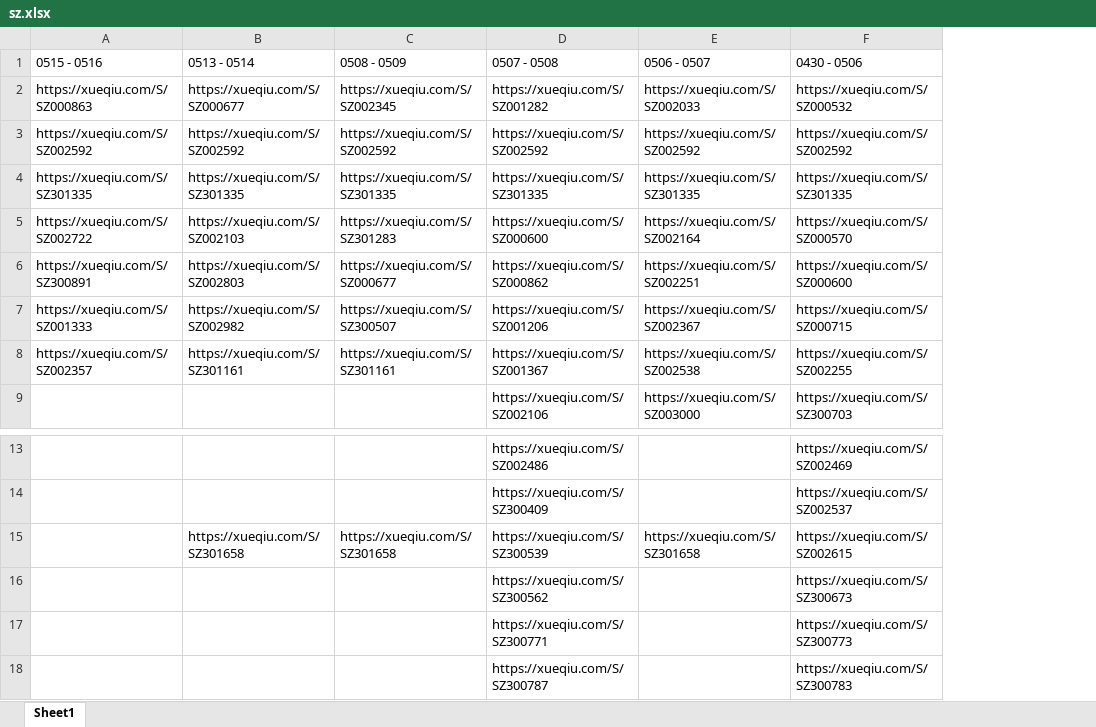
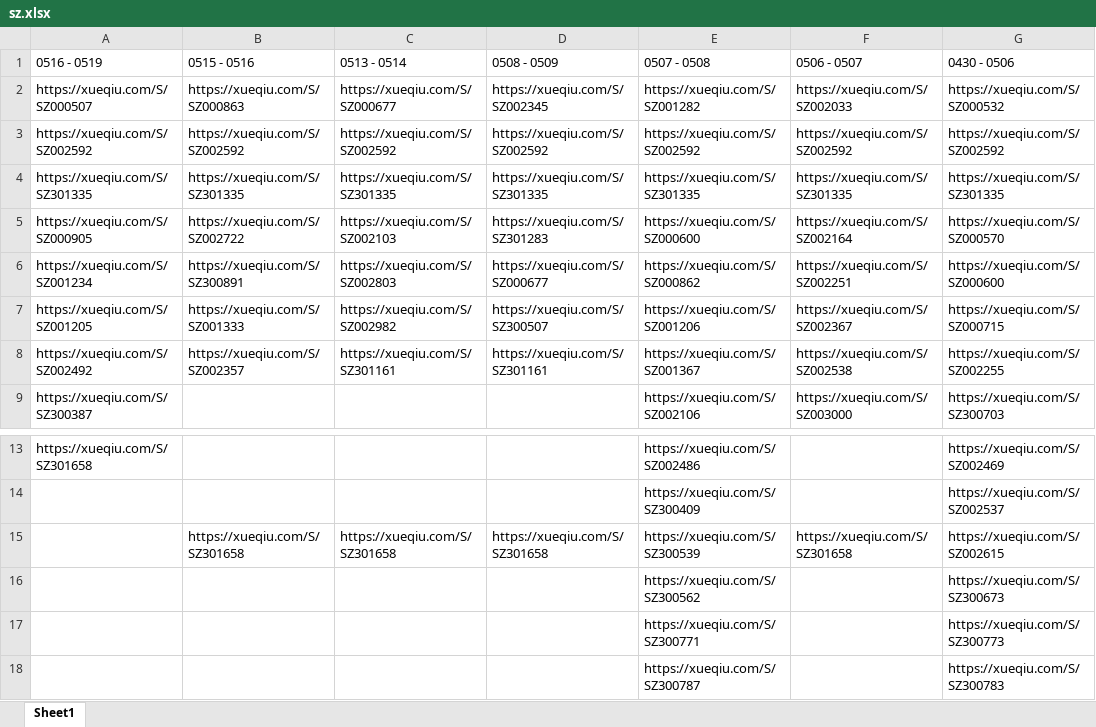
Before and after one commit to skducn/project1, an Excel workbook: instance/stock/sz/sz.xlsx, sheet Sheet1, drawn as a sheet; only a part is shown, gaps mark what is left out; values as stored, in another font and other column widths than the file's, no borders; addresses are those after the commit; the diff names each change by its address in the sheet, - before the commit and + after, or states it on an @@ line.

```diff
--- a/instance/stock/sz/sz.xlsx (sheet Sheet1)
+++ b/instance/stock/sz/sz.xlsx (sheet Sheet1)
+column A (0516 - 0519), rows 2-9: https://xueqiu.com/S/SZ000507 | https://xueqiu.com/S/SZ002592 | https://xueqiu.com/S/SZ301335 | https://xueqiu.com/S/SZ000905 | https://xueqiu.com/S/SZ001234 | https://xueqiu.com/S/SZ001205 | https://xueqiu.com/S/SZ002492 | https://xueqiu.com/S/SZ300387; row 13: https://xueqiu.com/S/SZ301658
-B15 (0515 - 0516): (empty)
+B15 (0515 - 0516): https://xueqiu.com/S/SZ301658
```
Also changed, not shown: instance/stock/sh/sh.xlsx, 19 other files.
